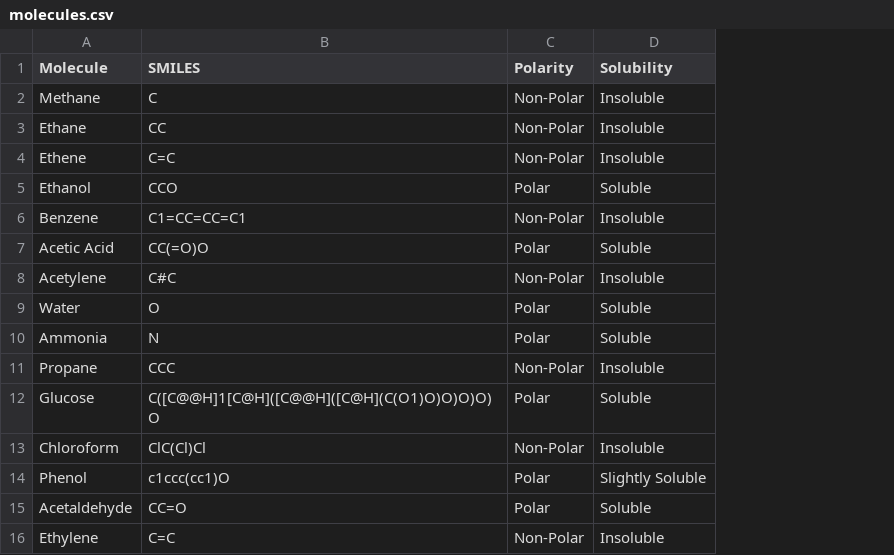
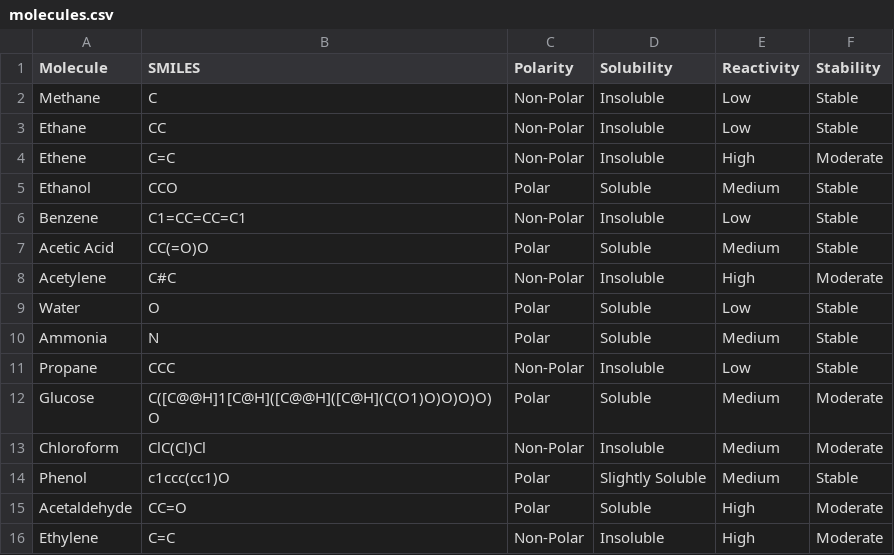
Before and after one commit to t4tarzan/molecular-viz, a CSV file: data/molecules.csv, drawn as a sheet; the diff names each change by its address in the sheet, - before the commit and + after, or states it on an @@ line.

Commit message:
Add reactivity and stability predictions with enhanced ML model

```diff
--- a/data/molecules.csv
+++ b/data/molecules.csv
+column E (Reactivity), rows 2-16: Low | Low | High | Medium | Low | Medium | High | Low | Medium | Low | Medium | Medium | Medium | High | High
+column F (Stability), rows 2-16: Stable | Stable | Moderate | Stable | Stable | Stable | Moderate | Stable | Stable | Stable | Moderate | Moderate | Stable | Moderate | Moderate
```
Also changed, not shown: 4 other files.
